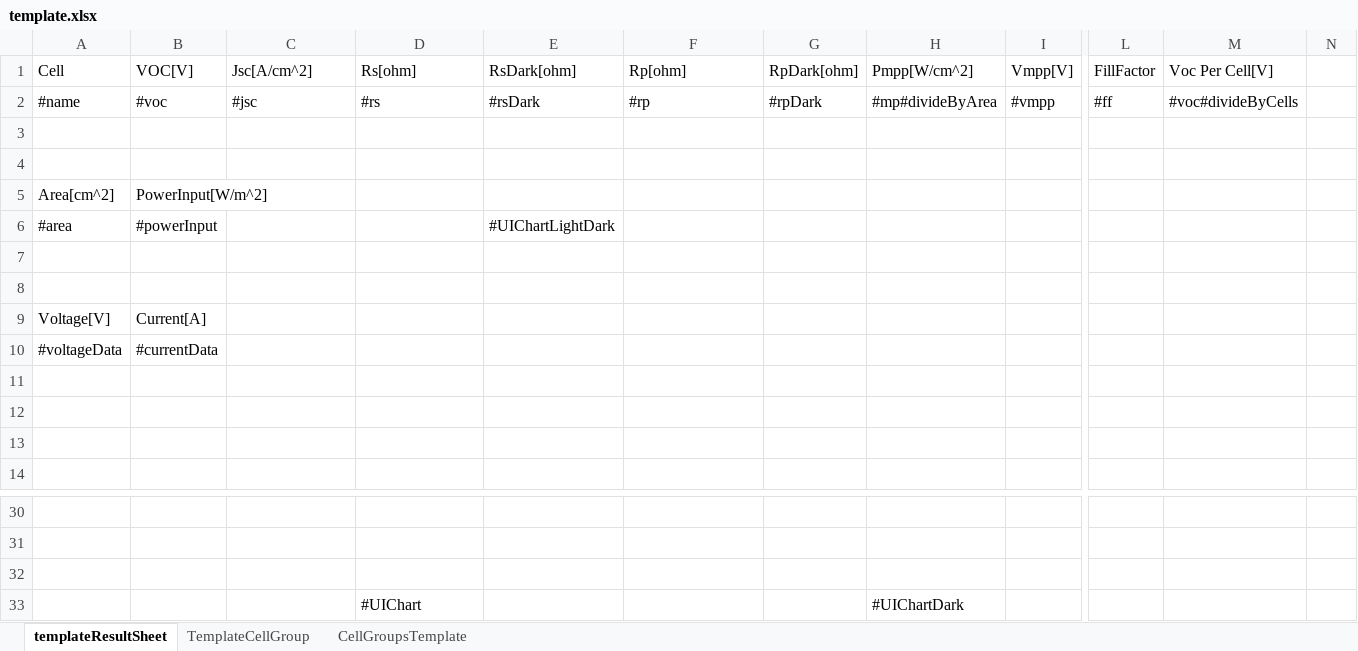
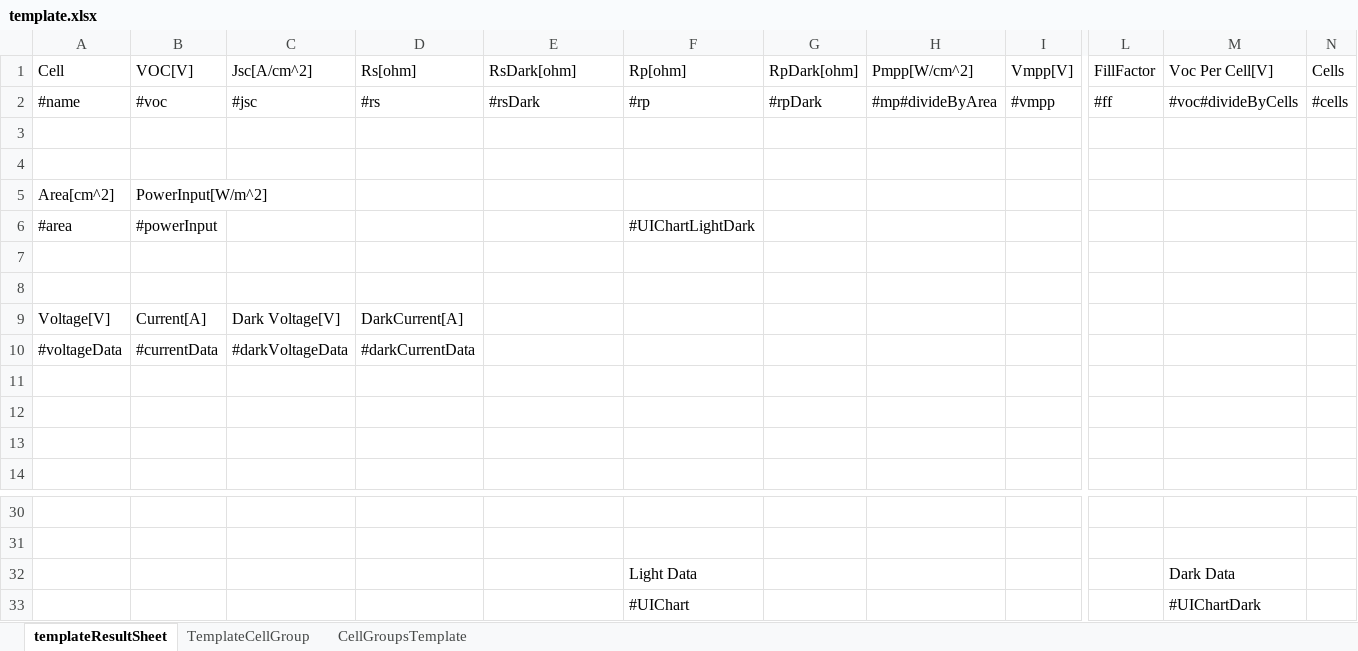
Before and after one commit to freelancer1845/at.sunplugged.celldatabaseV2, an Excel workbook: features/at.sunplugged.celldatabaseV2.feature/rootfiles/excelTemplate/template.xlsx, sheet templateResultSheet, drawn as a sheet; only a part is shown, gaps mark what is left out; values as stored, in another font and other column widths than the file's, no borders; removed rows and columns are numbered as before the commit, all else as after; rows hold the shown columns only; the diff names each change by its address in the sheet, - before the commit and + after, or states it on an @@ line.

Commit message:
Added DarkData to Cell Result export, Added Suffix to CellGroups

```diff
--- a/features/at.sunplugged.celldatabaseV2.feature/rootfiles/excelTemplate/template.xlsx (sheet templateResultSheet)
+++ b/features/at.sunplugged.celldatabaseV2.feature/rootfiles/excelTemplate/template.xlsx (sheet templateResultSheet)
-N1: (empty)
+N1: Cells
-N2 (Cells): (empty)
+N2 (Cells): #cells
-E6 (RsDark[ohm]): #UIChartLightDark
+E6 (RsDark[ohm]): (empty)
-F6 (Rp[ohm]): (empty)
+F6 (Rp[ohm]): #UIChartLightDark
-C9 (Jsc[A/cm^2]): (empty)
+C9 (Jsc[A/cm^2]): Dark Voltage[V]
-D9 (Rs[ohm]): (empty)
+D9 (Rs[ohm]): DarkCurrent[A]
-C10 (Jsc[A/cm^2]): (empty)
+C10 (Jsc[A/cm^2]): #darkVoltageData
-D10 (Rs[ohm]): (empty)
+D10 (Rs[ohm]): #darkCurrentData
-row 32: (empty)
+row 32:  |  |  |  |  | Light Data |  |  |  |  | Dark Data
-row 33:  |  |  | #UIChart |  |  |  | #UIChartDark
+row 33:  |  |  |  |  | #UIChart |  |  |  |  | #UIChartDark
```
Also changed, not shown: sheet TemplateCellGroup, sheet CellGroupsTemplate, 11 other files.
